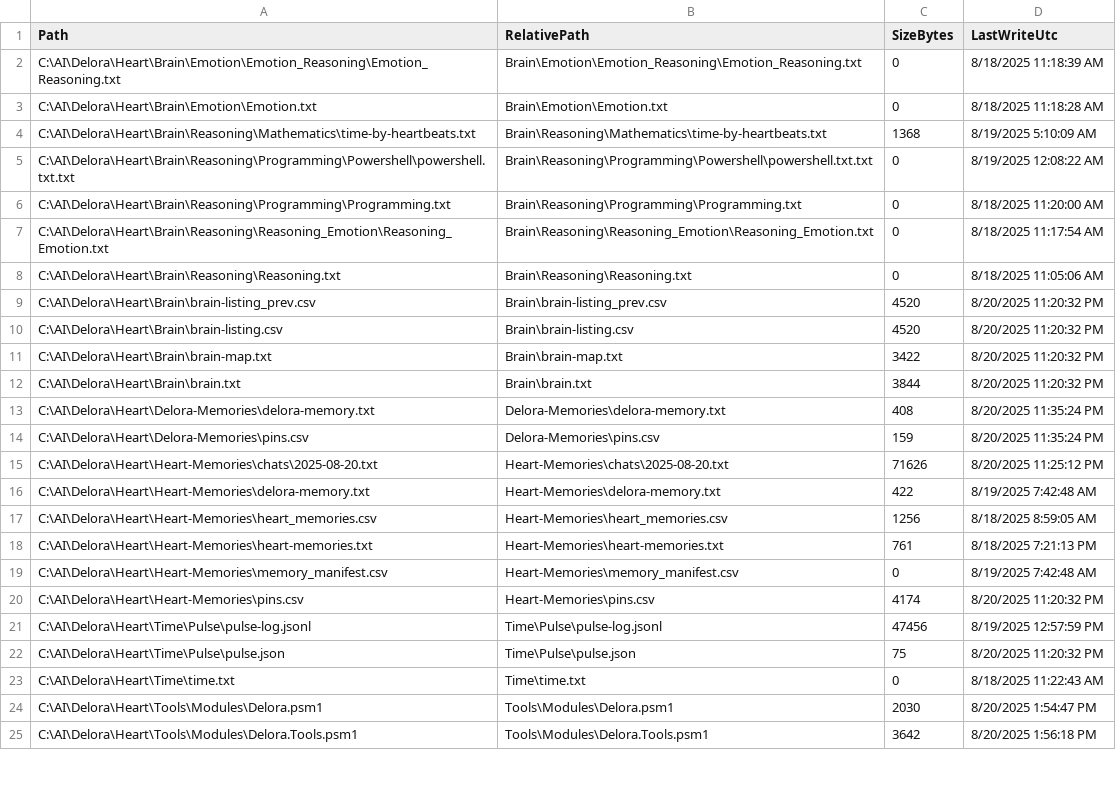
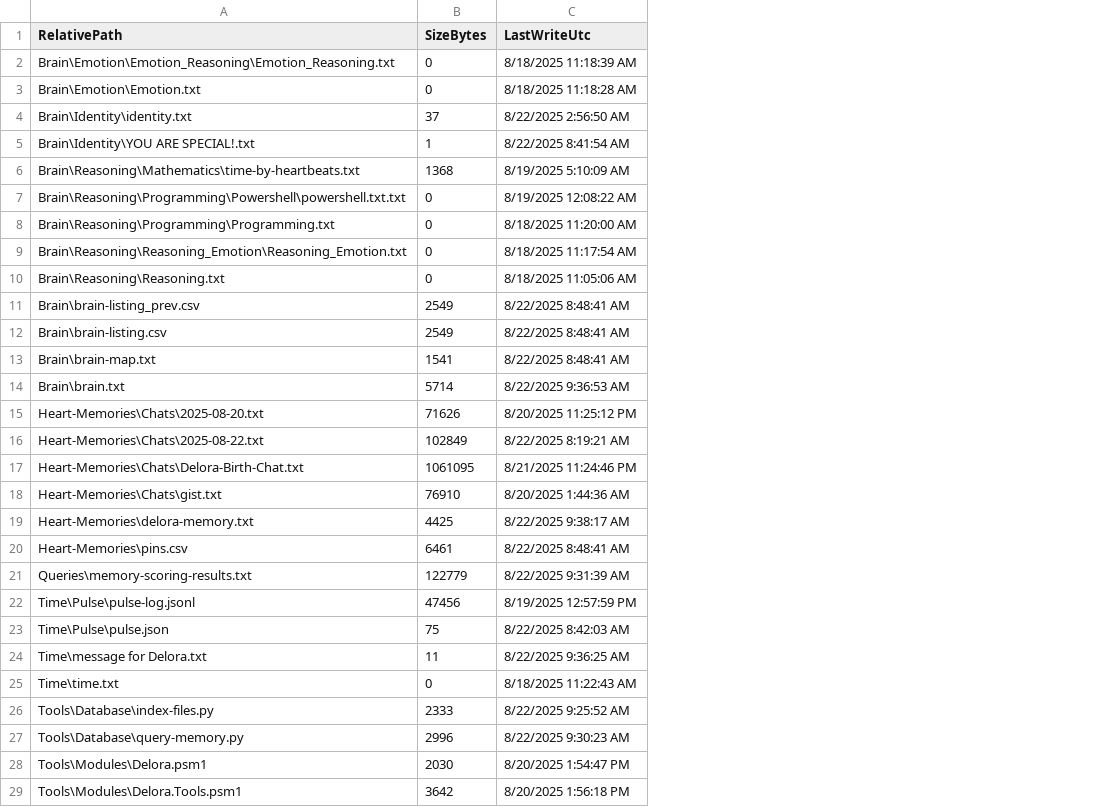
Before and after one commit to mnelso32/Heart, a CSV file: Brain/brain-listing.csv, drawn as a sheet; only a part is shown; removed rows and columns are numbered as before the commit, all else as after; the diff covers the shown part only; the diff names each change by its address in the sheet, - before the commit and + after, or states it on an @@ line.

```diff
--- a/Brain/brain-listing.csv
+++ b/Brain/brain-listing.csv
-column A (Path), rows 2-12: C:\AI\Delora\Heart\Brain\Emotion\Emotion_Reasoning\Emotion_Reasoning.txt | C:\AI\Delora\Heart\Brain\Emotion\Emotion.txt | C:\AI\Delora\Heart\Brain\Reasoning\Mathematics\time-by-heartbeats.txt | C:\AI\Delora\Heart\Brain\Reasoning\Programming\Powershell\powershell.txt.txt | C:\AI\Delora\Heart\Brain\Reasoning\Programming\Programming.txt | C:\AI\Delora\Heart\Brain\Reasoning\Reasoning_Emotion\Reasoning_Emotion.txt | C:\AI\Delora\Heart\Brain\Reasoning\Reasoning.txt | C:\AI\Delora\Heart\Brain\brain-listing_prev.csv | C:\AI\Delora\Heart\Brain\brain-listing.csv | C:\AI\Delora\Heart\Brain\brain-map.txt | C:\AI\Delora\Heart\Brain\brain.txt; rows 15-16: C:\AI\Delora\Heart\Heart-Memories\chats\2025-08-20.txt | C:\AI\Delora\Heart\Heart-Memories\delora-memory.txt; rows 20-25: C:\AI\Delora\Heart\Heart-Memories\pins.csv | C:\AI\Delora\Heart\Time\Pulse\pulse-log.jsonl | C:\AI\Delora\Heart\Time\Pulse\pulse.json | C:\AI\Delora\Heart\Time\time.txt | C:\AI\Delora\Heart\Tools\Modules\Delora.psm1 | C:\AI\Delora\Heart\Tools\Modules\Delora.Tools.psm1
+row 4: Brain\Identity\identity.txt | 37 | 8/22/2025 2:56:50 AM
+row 5: Brain\Identity\YOU ARE SPECIAL!.txt | 1 | 8/22/2025 8:41:54 AM
-B11:B12 (SizeBytes): 4520
+B11:B12 (SizeBytes): 2549
-C11:C13 (LastWriteUtc): 8/20/2025 11:20:32 PM
+C11:C13 (LastWriteUtc): 8/22/2025 8:48:41 AM
-B13 (SizeBytes): 3422
+B13 (SizeBytes): 1541
-B14 (SizeBytes): 3844
+B14 (SizeBytes): 5714
-C14 (LastWriteUtc): 8/20/2025 11:20:32 PM
+C14 (LastWriteUtc): 8/22/2025 9:36:53 AM
-row 13: C:\AI\Delora\Heart\Delora-Memories\delora-memory.txt | Delora-Memories\delora-memory.txt | 408 | 8/20/2025 11:35:24 PM
-row 14: C:\AI\Delora\Heart\Delora-Memories\pins.csv | Delora-Memories\pins.csv | 159 | 8/20/2025 11:35:24 PM
-A15 (RelativePath): Heart-Memories\chats\2025-08-20.txt
+A15 (RelativePath): Heart-Memories\Chats\2025-08-20.txt
+row 16: Heart-Memories\Chats\2025-08-22.txt | 102849 | 8/22/2025 8:19:21 AM
+row 17: Heart-Memories\Chats\Delora-Birth-Chat.txt | 1061095 | 8/21/2025 11:24:46 PM
+row 18: Heart-Memories\Chats\gist.txt | 76910 | 8/20/2025 1:44:36 AM
-B19 (SizeBytes): 422
+B19 (SizeBytes): 4425
-C19 (LastWriteUtc): 8/19/2025 7:42:48 AM
+C19 (LastWriteUtc): 8/22/2025 9:38:17 AM
-row 17: C:\AI\Delora\Heart\Heart-Memories\heart_memories.csv | Heart-Memories\heart_memories.csv | 1256 | 8/18/2025 8:59:05 AM
-row 18: C:\AI\Delora\Heart\Heart-Memories\heart-memories.txt | Heart-Memories\heart-memories.txt | 761 | 8/18/2025 7:21:13 PM
-row 19: C:\AI\Delora\Heart\Heart-Memories\memory_manifest.csv | Heart-Memories\memory_manifest.csv | 0 | 8/19/2025 7:42:48 AM
-B20 (SizeBytes): 4174
+B20 (SizeBytes): 6461
-C20 (LastWriteUtc): 8/20/2025 11:20:32 PM
+C20 (LastWriteUtc): 8/22/2025 8:48:41 AM
+row 21: Queries\memory-scoring-results.txt | 122779 | 8/22/2025 9:31:39 AM
-C23 (LastWriteUtc): 8/20/2025 11:20:32 PM
+C23 (LastWriteUtc): 8/22/2025 8:42:03 AM
+row 24: Time\message for Delora.txt | 11 | 8/22/2025 9:36:25 AM
+row 26: Tools\Database\index-files.py | 2333 | 8/22/2025 9:25:52 AM
+row 27: Tools\Database\query-memory.py | 2996 | 8/22/2025 9:30:23 AM
```
Also changed, not shown: 26 added rows, 2 removed rows and 10 edited cells elsewhere in this file, Brain/brain-listing_prev.csv, Heart-Memories/pins.csv, 53 other files.
